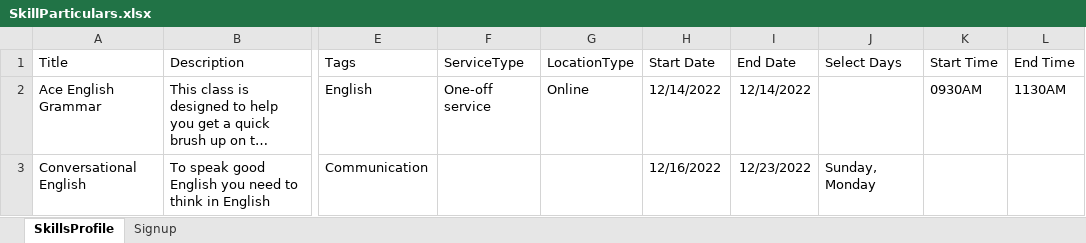
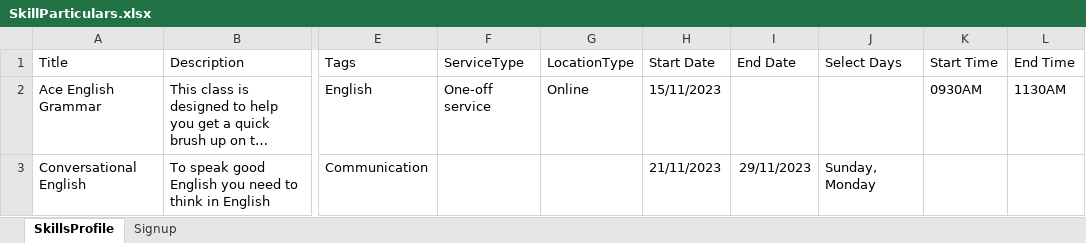
Before and after one commit to Roshiena/marspractise, an Excel workbook: Onlylearning/Onlylearning/Input/SkillParticulars.xlsx, sheet SkillsProfile, drawn as a sheet; only a part is shown, gaps mark what is left out; long unchanged cells end in …; values as stored, in another font and other column widths than the file's, no borders; the diff names each change by its address in the sheet, - before the commit and + after, or states it on an @@ line.

```diff
--- a/Onlylearning/Onlylearning/Input/SkillParticulars.xlsx (sheet SkillsProfile)
+++ b/Onlylearning/Onlylearning/Input/SkillParticulars.xlsx (sheet SkillsProfile)
-H2 (Start Date): 12/14/2022
+H2 (Start Date): 15/11/2023
-I2 (End Date): 12/14/2022
+I2 (End Date): (empty)
-H3 (Start Date): 12/16/2022
+H3 (Start Date): 21/11/2023
-I3 (End Date): 12/23/2022
+I3 (End Date): 29/11/2023
```
Also changed, not shown: 19 other files.
